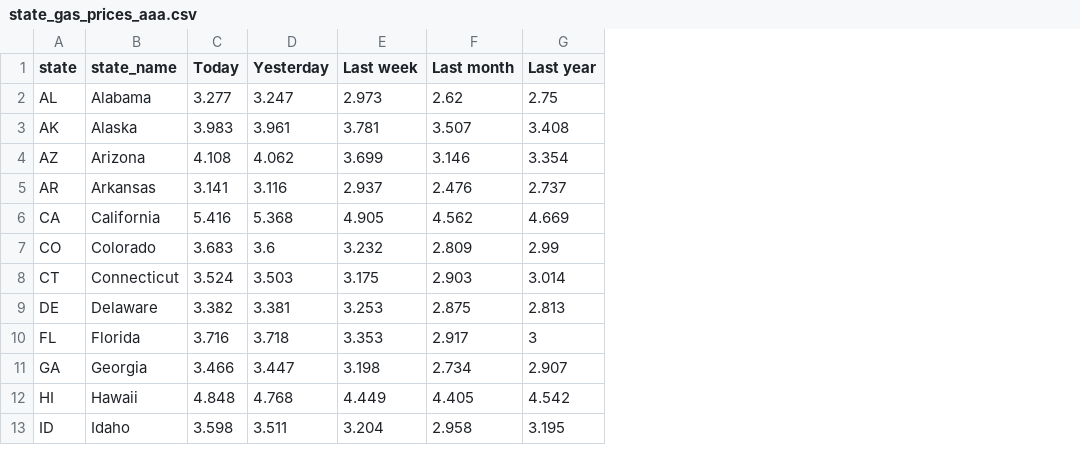
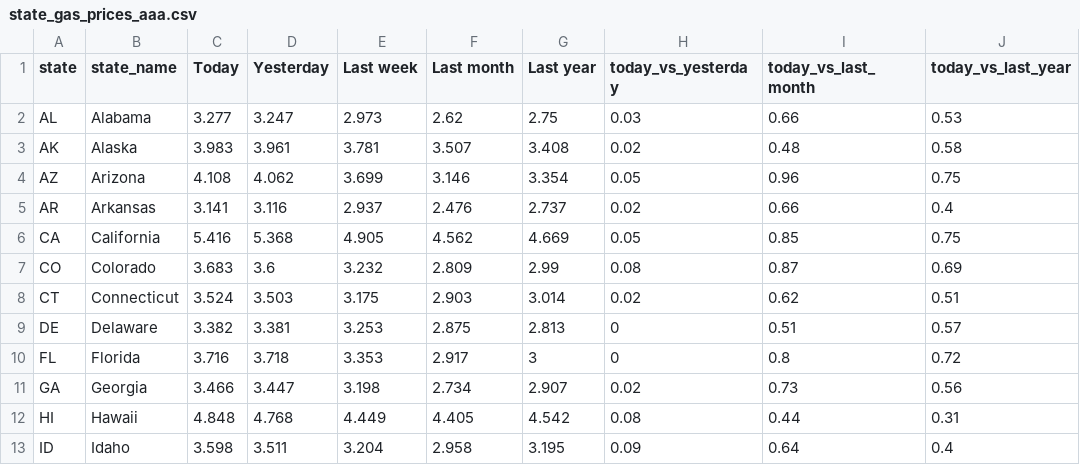
Before and after one commit to cbs-news-data/gas-prices, a CSV file: data/state_gas_prices_aaa.csv, drawn as a sheet; only a part is shown; the diff names each change by its address in the sheet, - before the commit and + after, or states it on an @@ line.

```diff
--- a/data/state_gas_prices_aaa.csv
+++ b/data/state_gas_prices_aaa.csv
+column H (today_vs_yesterday), rows 2-13: 0.03 | 0.02 | 0.05 | 0.02 | 0.05 | 0.08 | 0.02 | 0 | 0 | 0.02 | 0.08 | 0.09
+column I (today_vs_last_month), rows 2-13: 0.66 | 0.48 | 0.96 | 0.66 | 0.85 | 0.87 | 0.62 | 0.51 | 0.8 | 0.73 | 0.44 | 0.64
+column J (today_vs_last_year), rows 2-13: 0.53 | 0.58 | 0.75 | 0.4 | 0.75 | 0.69 | 0.51 | 0.57 | 0.72 | 0.56 | 0.31 | 0.4
```
Also changed, not shown: data/aaa_historical_gas_prices.csv, data/aaa_historical_gas_prices_1year.csv, 4 other files.
